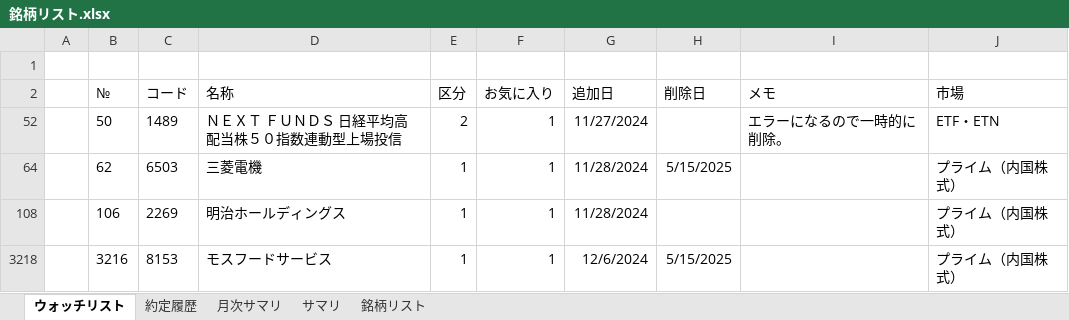
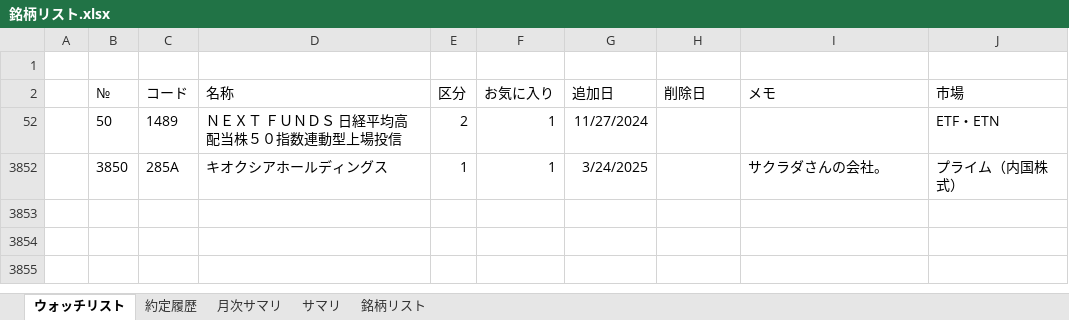
Before and after one commit to sadac23/OptimalTraderDraft, an Excel workbook: ConsoleApp1/Doc/銘柄リスト.xlsx, sheet ウォッチリスト, drawn as a sheet; values as stored, in another font and other column widths than the file's, no borders; conditional formats not drawn; removed rows and columns are numbered as before the commit, all else as after; the diff names each change by its address in the sheet, - before the commit and + after, or states it on an @@ line.

```diff
--- a/ConsoleApp1/Doc/銘柄リスト.xlsx (sheet ウォッチリスト)
+++ b/ConsoleApp1/Doc/銘柄リスト.xlsx (sheet ウォッチリスト)
-I52 (メモ): エラーになるので一時的に削除。
+I52 (メモ): (empty)
-row 64:  | 62 | 6503 | 三菱電機 | 1 | 1 | 11/28/2024 | 5/15/2025 |  | プライム（内国株式）
-row 108:  | 106 | 2269 | 明治ホールディングス | 1 | 1 | 11/28/2024 |  |  | プライム（内国株式）
-row 3218:  | 3216 | 8153 | モスフードサービス | 1 | 1 | 12/6/2024 | 5/15/2025 |  | プライム（内国株式）
+row 3852:  | 3850 | 285A | キオクシアホールディングス | 1 | 1 | 3/24/2025 |  | サクラダさんの会社。 | プライム（内国株式）
```
Also changed, not shown: sheet 銘柄リスト, sheet 約定履歴, sheet 月次サマリ, sheet サマリ, formulas that keep their value, hidden cells, charts or pictures, 2 other files.
